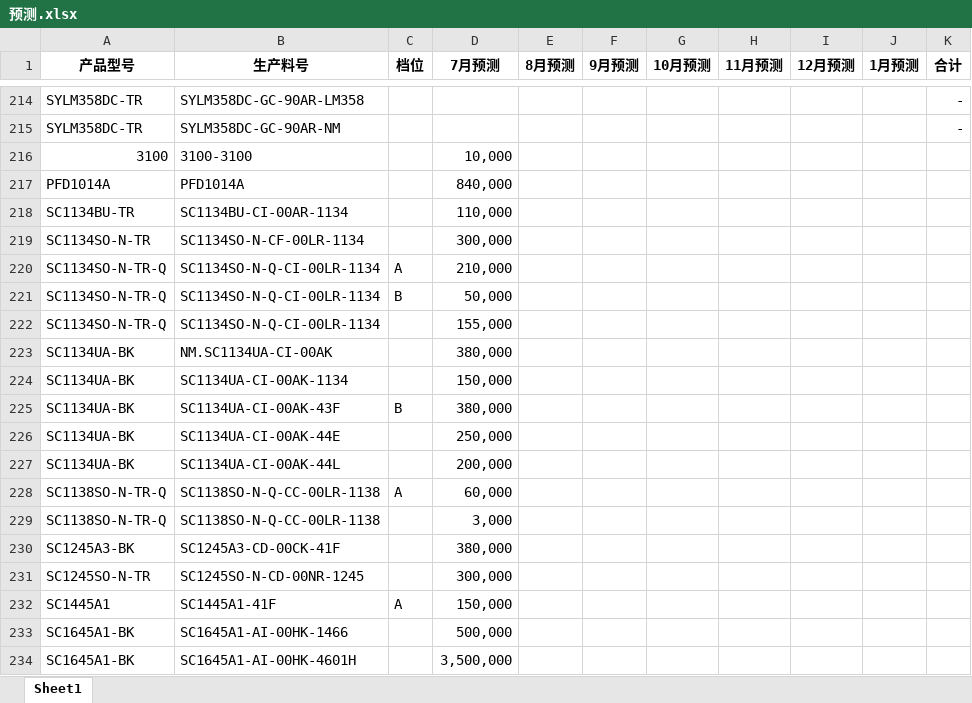
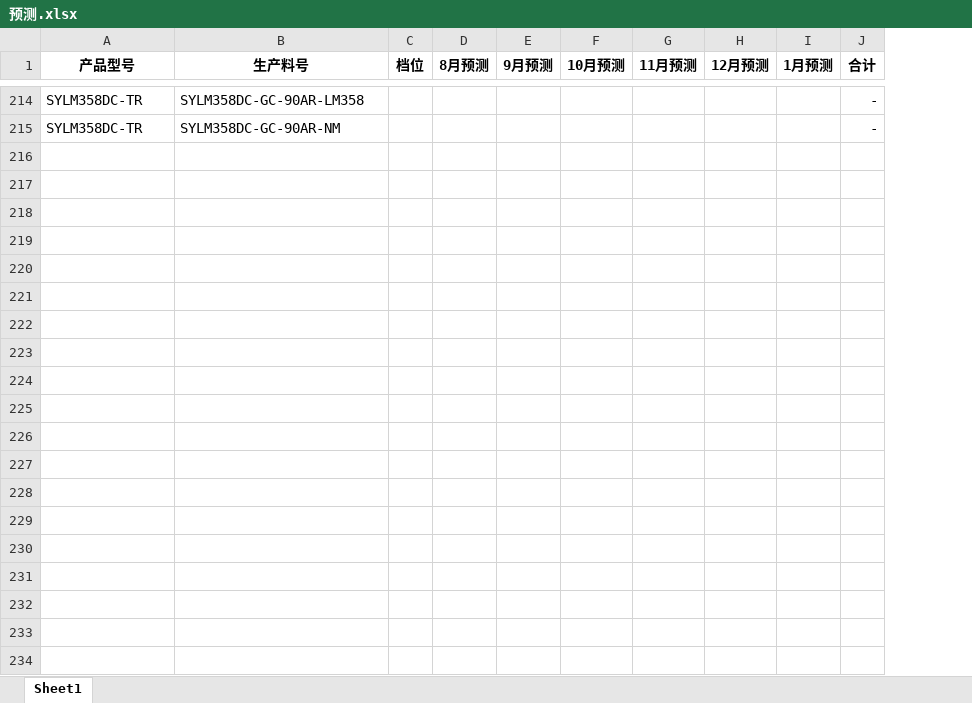
Before and after one commit to TTTriste06/operation_planning-, an Excel workbook: 预测.xlsx, sheet Sheet1, drawn as a sheet; only a part is shown, gaps mark what is left out; values as stored, in another font and other column widths than the file's, no borders; the diff covers the shown part only; the diff names each change by its address in the sheet, - before the commit and + after, or states it on an @@ line.

Commit message:
upload 预测.xlsx

```diff
--- a/预测.xlsx (sheet Sheet1)
+++ b/预测.xlsx (sheet Sheet1)
-column D (7月预测), empty
-row 216: 3100 | 3100-3100 |  | 10,000
-row 217: PFD1014A | PFD1014A |  | 840,000
-row 218: SC1134BU-TR | SC1134BU-CI-00AR-1134 |  | 110,000
-row 219: SC1134SO-N-TR | SC1134SO-N-CF-00LR-1134 |  | 300,000
-row 220: SC1134SO-N-TR-Q | SC1134SO-N-Q-CI-00LR-1134 | A | 210,000
-row 221: SC1134SO-N-TR-Q | SC1134SO-N-Q-CI-00LR-1134 | B | 50,000
-row 222: SC1134SO-N-TR-Q | SC1134SO-N-Q-CI-00LR-1134 |  | 155,000
-row 223: SC1134UA-BK | NM.SC1134UA-CI-00AK |  | 380,000
-row 224: SC1134UA-BK | SC1134UA-CI-00AK-1134 |  | 150,000
-row 225: SC1134UA-BK | SC1134UA-CI-00AK-43F | B | 380,000
-row 226: SC1134UA-BK | SC1134UA-CI-00AK-44E |  | 250,000
-row 227: SC1134UA-BK | SC1134UA-CI-00AK-44L |  | 200,000
-row 228: SC1138SO-N-TR-Q | SC1138SO-N-Q-CC-00LR-1138 | A | 60,000
-row 229: SC1138SO-N-TR-Q | SC1138SO-N-Q-CC-00LR-1138 |  | 3,000
-row 230: SC1245A3-BK | SC1245A3-CD-00CK-41F |  | 380,000
-row 231: SC1245SO-N-TR | SC1245SO-N-CD-00NR-1245 |  | 300,000
-row 232: SC1445A1 | SC1445A1-41F | A | 150,000
-row 233: SC1645A1-BK | SC1645A1-AI-00HK-1466 |  | 500,000
-row 234: SC1645A1-BK | SC1645A1-AI-00HK-4601H |  | 3,500,000
```
Also changed, not shown: 131 removed rows and 7 edited cells elsewhere in this sheet, formulas that keep their value.
